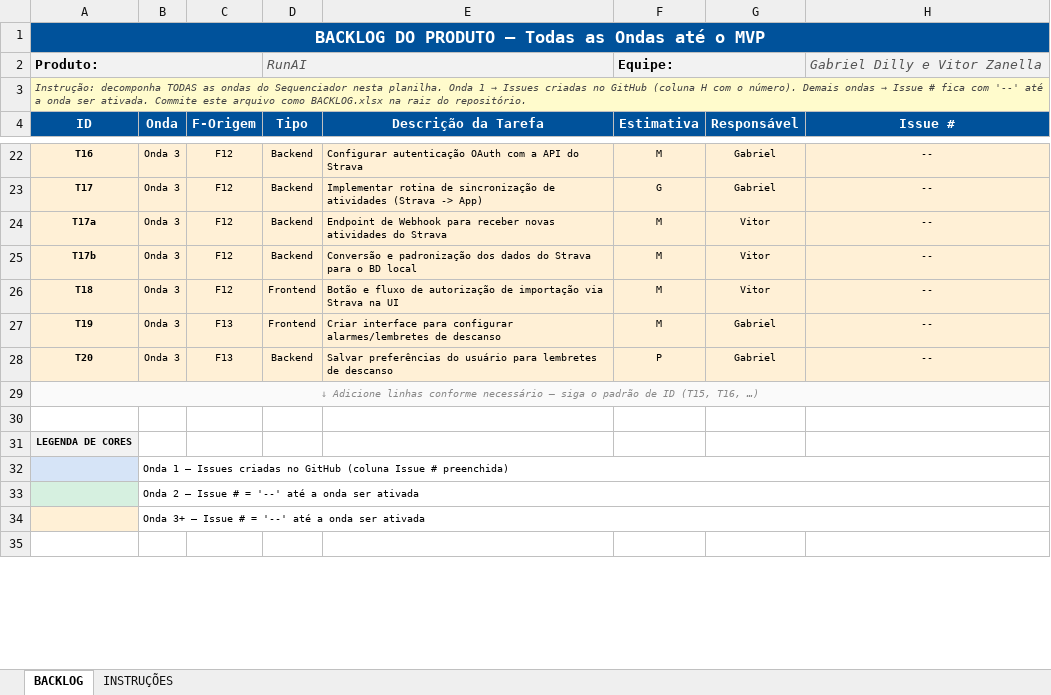
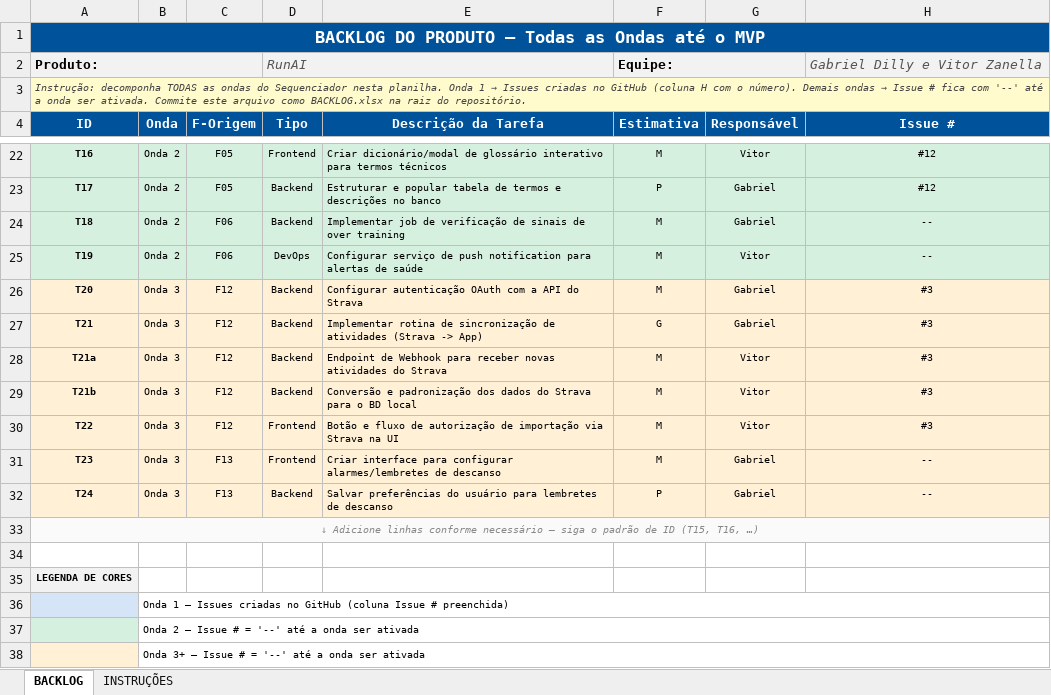
Before and after one commit to gbdilly/RunAI, an Excel workbook: BACKLOG.xlsx, sheet BACKLOG, drawn as a sheet; only a part is shown, gaps mark what is left out; the shorter side is filled out with more unchanged rows; values as stored, in another font and other column widths than the file's, no borders; addresses are those after the commit; the diff covers the shown part only; the diff names each change by its address in the sheet, - before the commit and + after, or states it on an @@ line.

```diff
--- a/BACKLOG.xlsx (sheet BACKLOG)
+++ b/BACKLOG.xlsx (sheet BACKLOG)
-A22:H23 fill: #FFF0D6
+A22:H23 fill: #D6F0E0
-B22:B23 (Onda): Onda 3
+B22:B23 (Onda): Onda 2
-C22:C23 (F-Origem): F12
+C22:C23 (F-Origem): F05
-D22 (Tipo): Backend
+D22 (Tipo): Frontend
-E22 (Descrição da Tarefa): Configurar autenticação OAuth com a API do Strava
+E22 (Descrição da Tarefa): Criar dicionário/modal de glossário interativo para termos técnicos
-G22 (Responsável): Gabriel
+G22 (Responsável): Vitor
-H22:H23 (Issue #): --
+H22:H23 (Issue #): #12
-E23 (Descrição da Tarefa): Implementar rotina de sincronização de atividades (Strava -> App)
+E23 (Descrição da Tarefa): Estruturar e popular tabela de termos e descrições no banco
-F23 (Estimativa): G
+F23 (Estimativa): P
+row 24: T18 | Onda 2 | F06 | Backend | Implementar job de verificação de sinais de over training | M | Gabriel | --
+row 25: T19 | Onda 2 | F06 | DevOps | Configurar serviço de push notification para alertas de saúde | M | Vitor | --
+row 26: T20 | Onda 3 | F12 | Backend | Configurar autenticação OAuth com a API do Strava | M | Gabriel | #3
+row 27: T21 | Onda 3 | F12 | Backend | Implementar rotina de sincronização de atividades (Strava -> App) | G | Gabriel | #3
-A28 (ID): T17a
+A28 (ID): T21a
-H28:H30 (Issue #): --
+H28:H30 (Issue #): #3
-A29 (ID): T17b
+A29 (ID): T21b
-A30 (ID): T18
+A30 (ID): T22
-A31 (ID): T19
+A31 (ID): T23
-A32 (ID): T20
+A32 (ID): T24
```
Also changed, not shown: 36 edited cells and cell formats elsewhere in this sheet.
